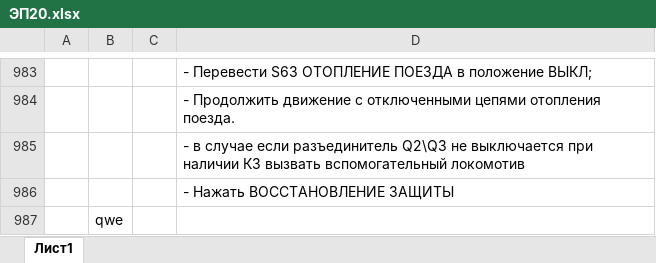
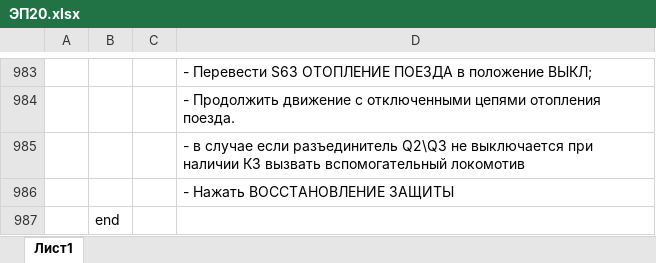
Before and after one commit to Famel1x/IVA, an Excel workbook: VLAD/ЕБУЧИЕ ВАГОНЫ/ЭП20.xlsx, sheet Лист1, drawn as a sheet; only a part is shown, gaps mark what is left out; values as stored, in another font and other column widths than the file's, no borders; the diff names each change by its address in the sheet, - before the commit and + after, or states it on an @@ line.

```diff
--- a/VLAD/ЕБУЧИЕ ВАГОНЫ/ЭП20.xlsx (sheet Лист1)
+++ b/VLAD/ЕБУЧИЕ ВАГОНЫ/ЭП20.xlsx (sheet Лист1)
-B987: qwe
+B987: end
```
Also changed, not shown: 6 other files.
